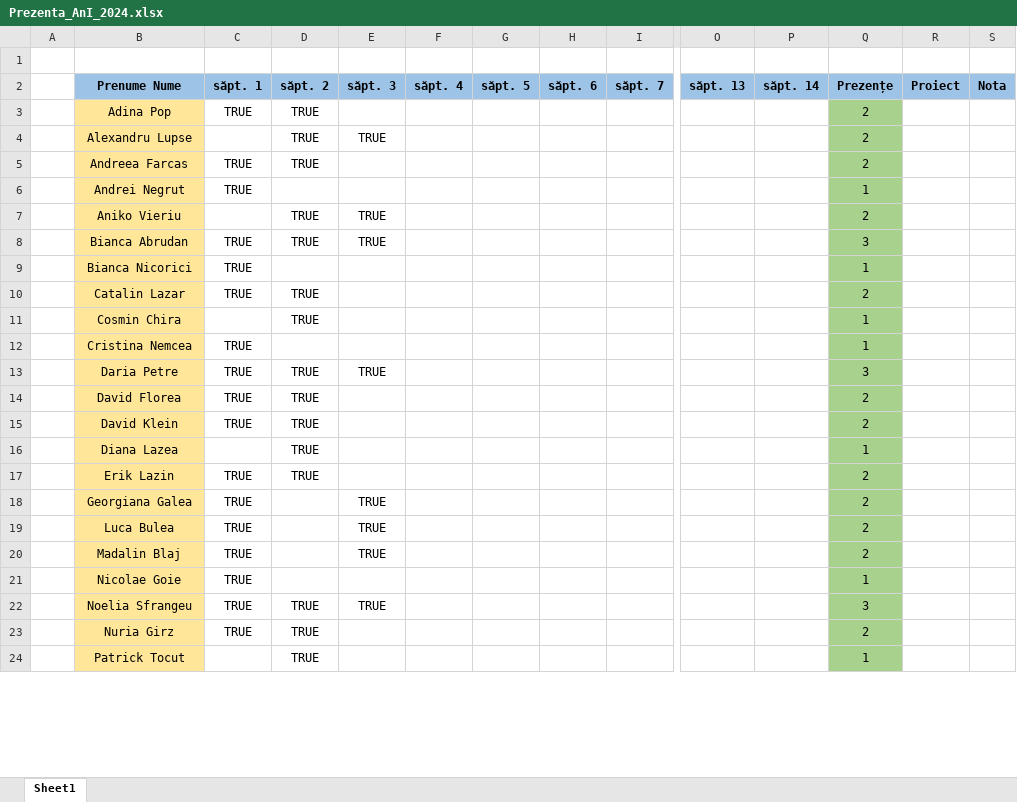
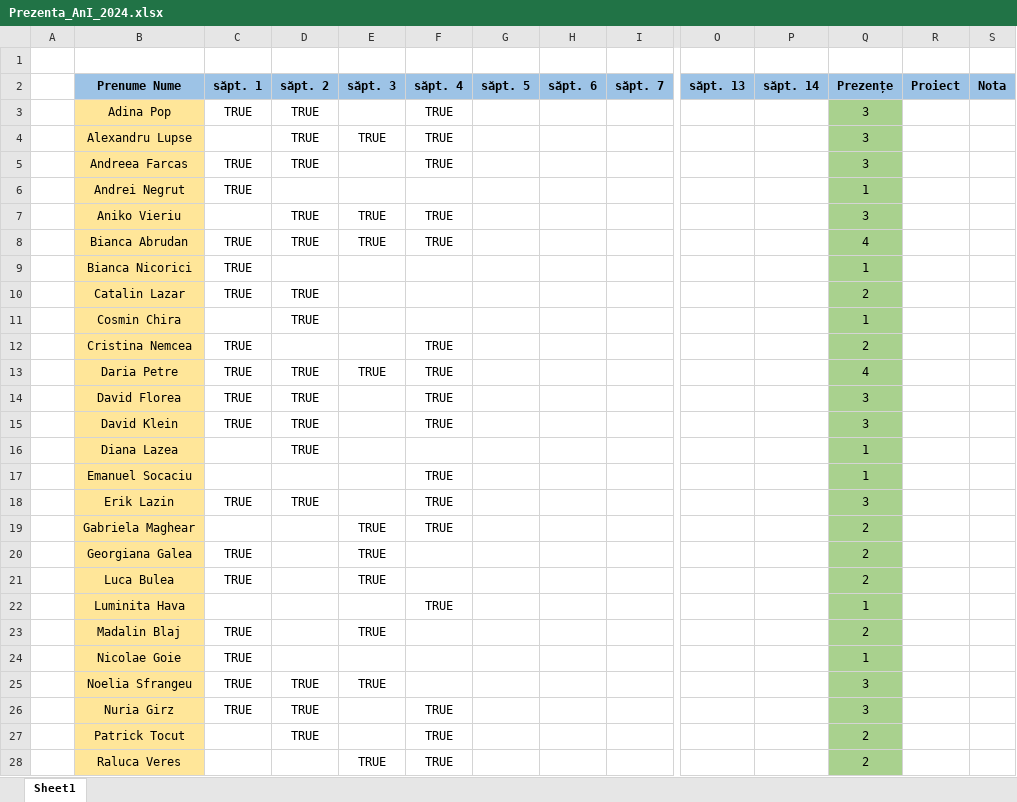
Before and after one commit to PelleRemus/Facultate_Promotia_2023_2026, an Excel workbook: AlgoritmiFundamentali/Prezenta_AnI_2024.xlsx, sheet Sheet1, drawn as a sheet; only a part is shown, gaps mark what is left out; values as stored, in another font and other column widths than the file's, no borders; conditional formats not drawn; addresses are those after the commit; rows hold the shown columns only; the diff covers the shown part only; the diff names each change by its address in the sheet, - before the commit and + after, or states it on an @@ line.

```diff
--- a/AlgoritmiFundamentali/Prezenta_AnI_2024.xlsx (sheet Sheet1)
+++ b/AlgoritmiFundamentali/Prezenta_AnI_2024.xlsx (sheet Sheet1)
-F3:F5 (săpt. 4): (empty)
+F3:F5 (săpt. 4): TRUE
-Q3:Q5 (Prezențe): 2
+Q3:Q5 (Prezențe): 3
-F7:F8 (săpt. 4): (empty)
+F7:F8 (săpt. 4): TRUE
-Q7 (Prezențe): 2
+Q7 (Prezențe): 3
-Q8 (Prezențe): 3
+Q8 (Prezențe): 4
-F12:F15 (săpt. 4): (empty)
+F12:F15 (săpt. 4): TRUE
-Q12 (Prezențe): 1
+Q12 (Prezențe): 2
-Q13 (Prezențe): 3
+Q13 (Prezențe): 4
-Q14:Q15 (Prezențe): 2
+Q14:Q15 (Prezențe): 3
+row 17:  | Emanuel Socaciu |  |  |  | TRUE |  |  |  |  |  | 1
-F18 (săpt. 4): (empty)
+F18 (săpt. 4): TRUE
-Q18 (Prezențe): 2
+Q18 (Prezențe): 3
+row 19:  | Gabriela Maghear |  |  | TRUE | TRUE |  |  |  |  |  | 2
+row 22:  | Luminita Hava |  |  |  | TRUE |  |  |  |  |  | 1
-F26:F27 (săpt. 4): (empty)
+F26:F27 (săpt. 4): TRUE
-Q26 (Prezențe): 2
+Q26 (Prezențe): 3
-Q27 (Prezențe): 1
+Q27 (Prezențe): 2
+row 28:  | Raluca Veres |  |  | TRUE | TRUE |  |  |  |  |  | 2
```
Also changed, not shown: 2 added rows, 6 removed rows, 1 moved row and 8 edited cells elsewhere in this sheet, formulas that keep their value, 12 other files.
